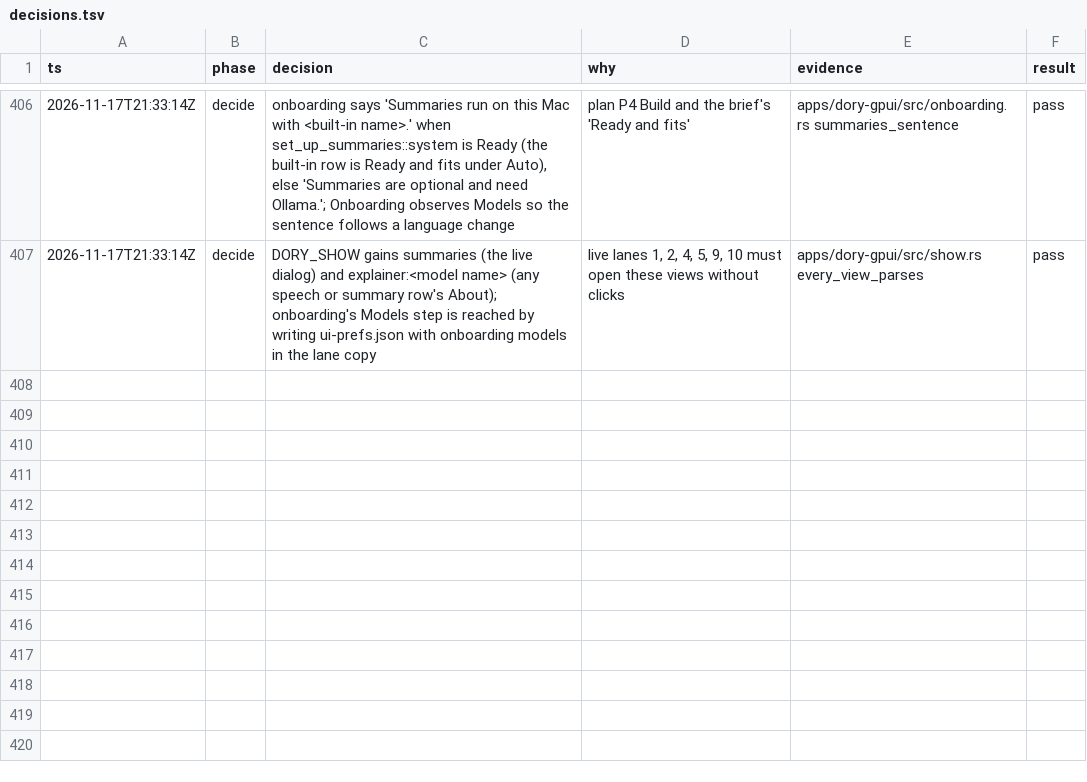
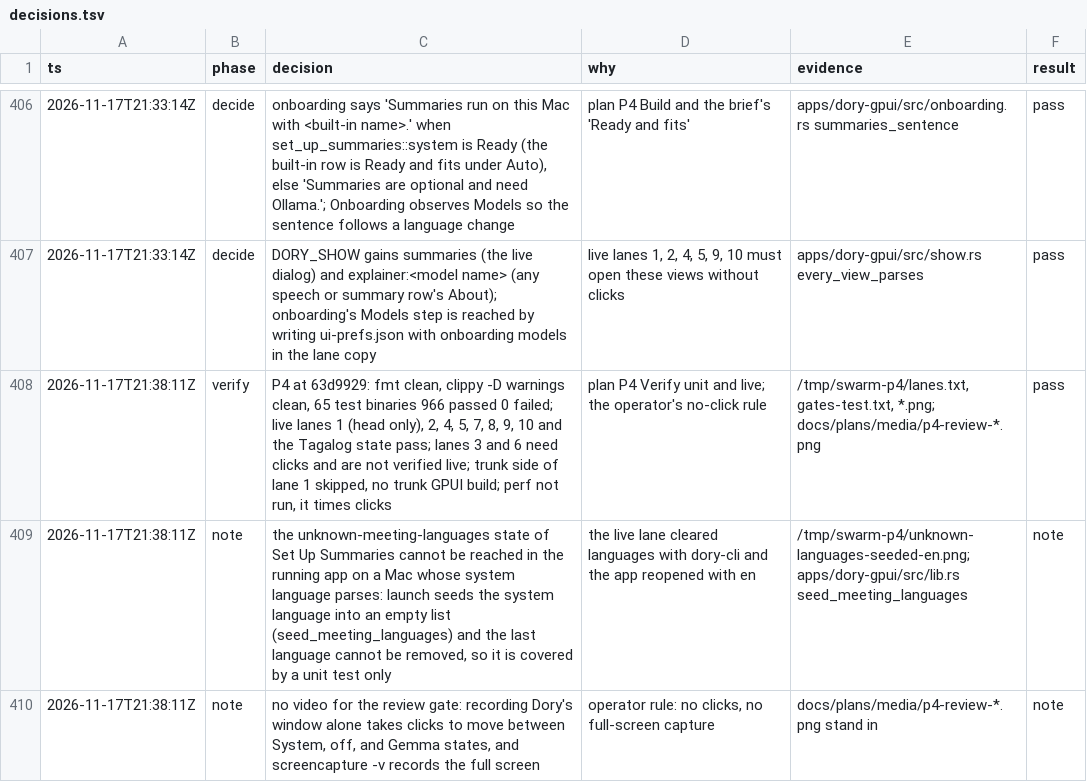
Before and after one commit to duyth1203/dory, a TSV file: docs/plans/decisions.tsv, drawn as a sheet; only a part is shown, gaps mark what is left out.

Commit message:
docs: log P4's verification and add its review screenshots

```diff
--- a/docs/plans/decisions.tsv
+++ b/docs/plans/decisions.tsv
@@ -407 +407,4 @@ ts	phase	decision	why	evidence	result
 2026-11-17T21:33:14Z	decide	DORY_SHOW gains summaries (the live dialog) and explainer:<model name> (any speech or summary row's About); onboarding's Models step is reached by writing ui-prefs.json with onboarding models in the lane copy	live lanes 1, 2, 4, 5, 9, 10 must open these views without clicks	apps/dory-gpui/src/show.rs every_view_parses	pass
+2026-11-17T21:38:11Z	verify	P4 at 63d9929: fmt clean, clippy -D warnings clean, 65 test binaries 966 passed 0 failed; live lanes 1 (head only), 2, 4, 5, 7, 8, 9, 10 and the Tagalog state pass; lanes 3 and 6 need clicks and are not verified live; trunk side of lane 1 skipped, no trunk GPUI build; perf not run, it times clicks	plan P4 Verify unit and live; the operator's no-click rule	/tmp/swarm-p4/lanes.txt, gates-test.txt, *.png; docs/plans/media/p4-review-*.png	pass
+2026-11-17T21:38:11Z	note	the unknown-meeting-languages state of Set Up Summaries cannot be reached in the running app on a Mac whose system language parses: launch seeds the system language into an empty list (seed_meeting_languages) and the last language cannot be removed, so it is covered by a unit test only	the live lane cleared languages with dory-cli and the app reopened with en	/tmp/swarm-p4/unknown-languages-seeded-en.png; apps/dory-gpui/src/lib.rs seed_meeting_languages	note
+2026-11-17T21:38:11Z	note	no video for the review gate: recording Dory's window alone takes clicks to move between System, off, and Gemma states, and screencapture -v records the full screen	operator rule: no clicks, no full-screen capture	docs/plans/media/p4-review-*.png stand in	note
```
Also changed, not shown: 6 other files.
